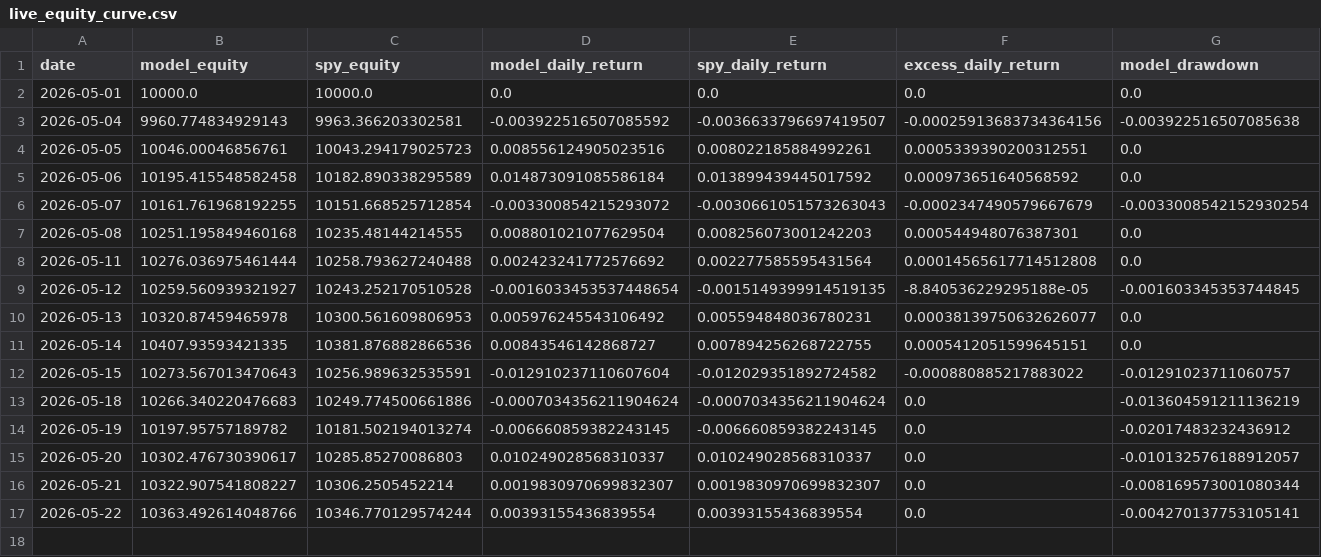
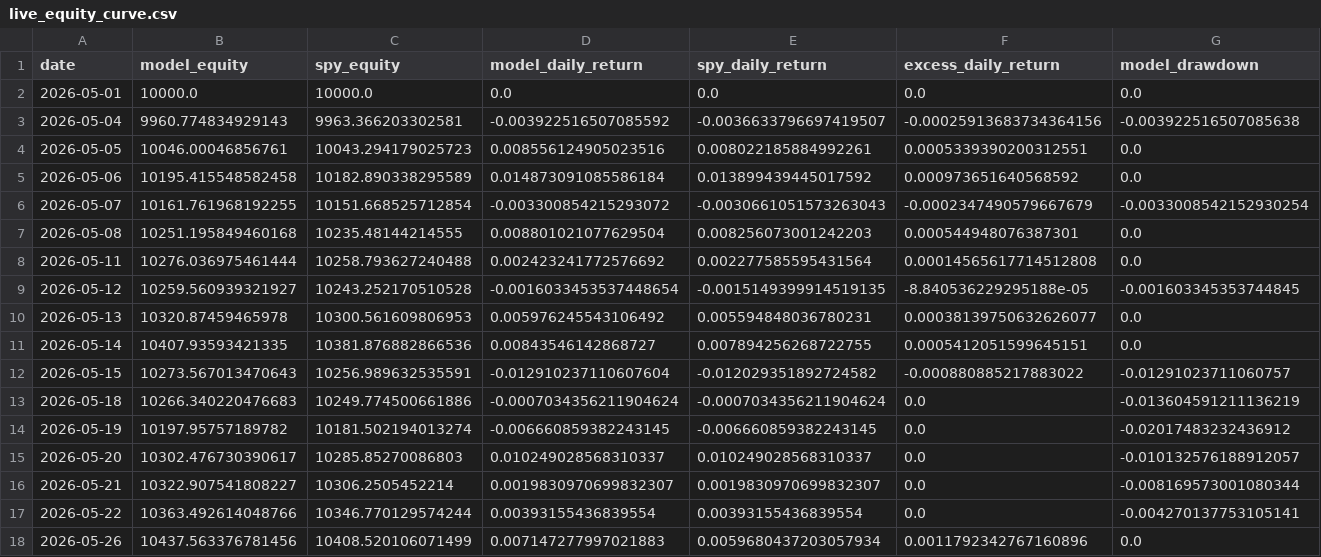
Before and after one commit to evantykwork02/spy-v17-production, a CSV file: live_tracker/live_equity_curve.csv, drawn as a sheet; only a part is shown; rows hold the shown columns only; the diff names each change by its address in the sheet, - before the commit and + after, or states it on an @@ line.

```diff
--- a/live_tracker/live_equity_curve.csv
+++ b/live_tracker/live_equity_curve.csv
+row 18: 2026-05-26 | 10437.563376781456 | 10408.520106071499 | 0.007147277997021883 | 0.0059680437203057934 | 0.0011792342767160896 | 0.0
```
Also changed, not shown: live_tracker/live_signal_periods.csv, outputs_v17_conservative/diagnostics.csv, 13 other files.
